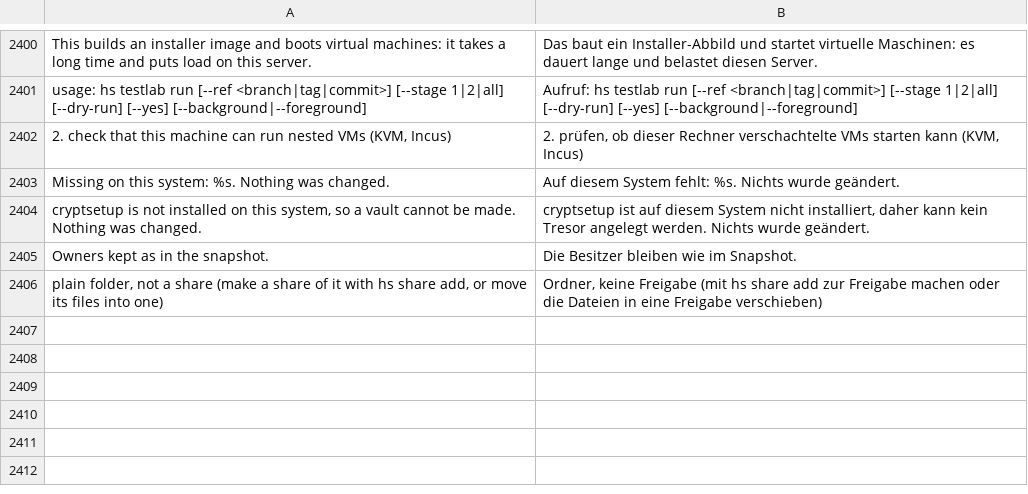
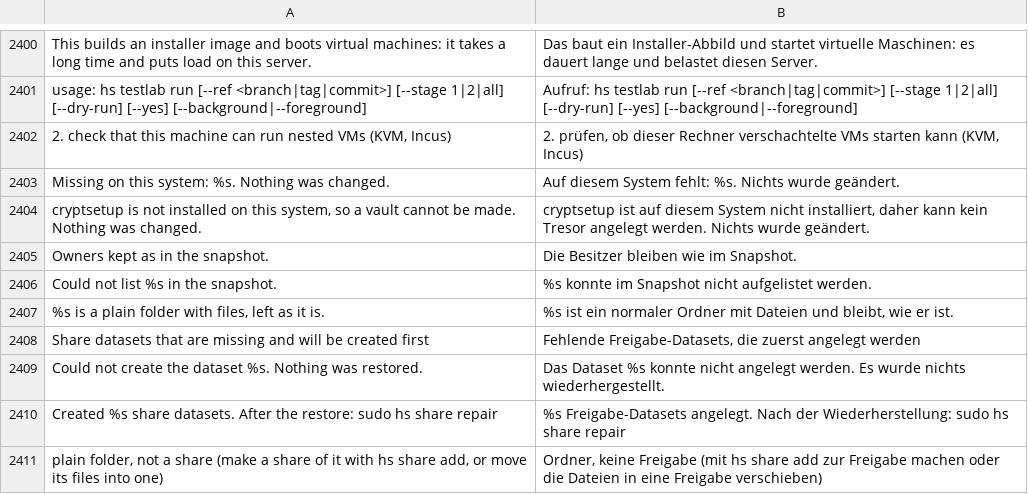
Before and after one commit to hobnix/server, a TSV file: scripts/lib/i18n/de.tsv, drawn as a sheet; only a part is shown, gaps mark what is left out; the diff names each change by its address in the sheet, - before the commit and + after, or states it on an @@ line.

Commit message:
hs backup restore in place creates the missing share datasets first (ZFS)
After a lost pool the restore brought the shares back as plain folders of the parent dataset, and hs share repair could not publish them (issue 532). The restore of /bulk/shares, /bulk/sensitive or one share below them now creates the missing datasets before restic writes the files; nothing is destroyed or overwritten.

Signed-off-by: Wolfgang Schuchter <wolfgang@schuchter.dev>

```diff
--- a/scripts/lib/i18n/de.tsv
+++ b/scripts/lib/i18n/de.tsv
+row 2406: Could not list %s in the snapshot. | %s konnte im Snapshot nicht aufgelistet werden.
+row 2407: %s is a plain folder with files, left as it is. | %s ist ein normaler Ordner mit Dateien und bleibt, wie er ist.
+row 2408: Share datasets that are missing and will be created first | Fehlende Freigabe-Datasets, die zuerst angelegt werden
+row 2409: Could not create the dataset %s. Nothing was restored. | Das Dataset %s konnte nicht angelegt werden. Es wurde nichts wiederhergestellt.
+row 2410: Created %s share datasets. After the restore: sudo hs share repair | %s Freigabe-Datasets angelegt. Nach der Wiederherstellung: sudo hs share repair
```
Also changed, not shown: 4 other files.
